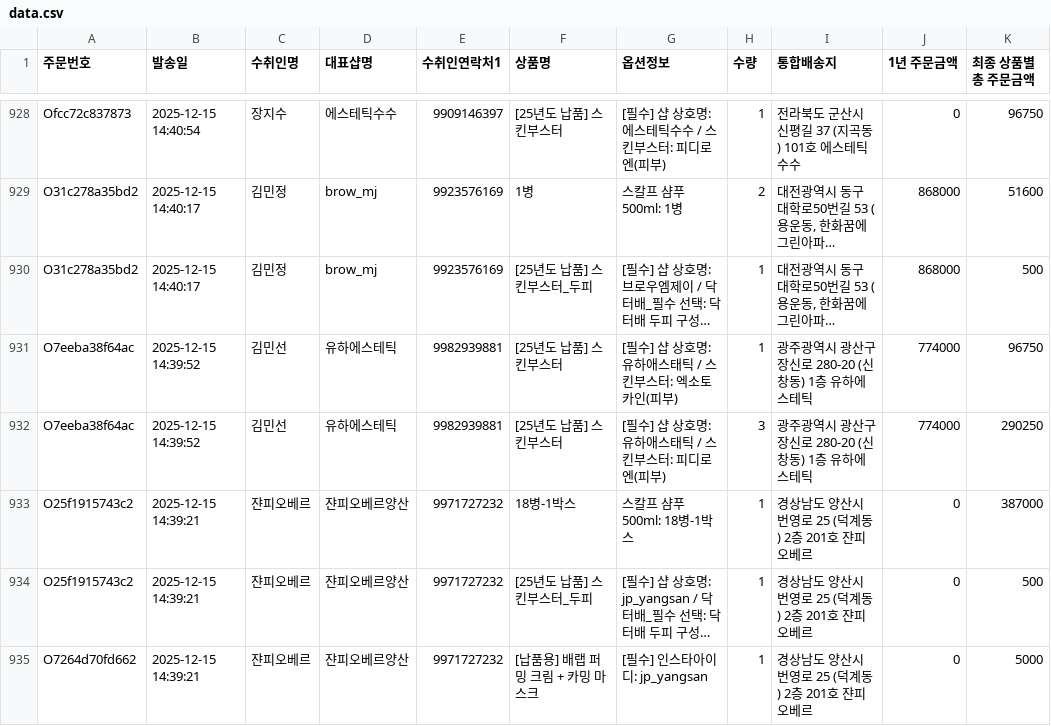
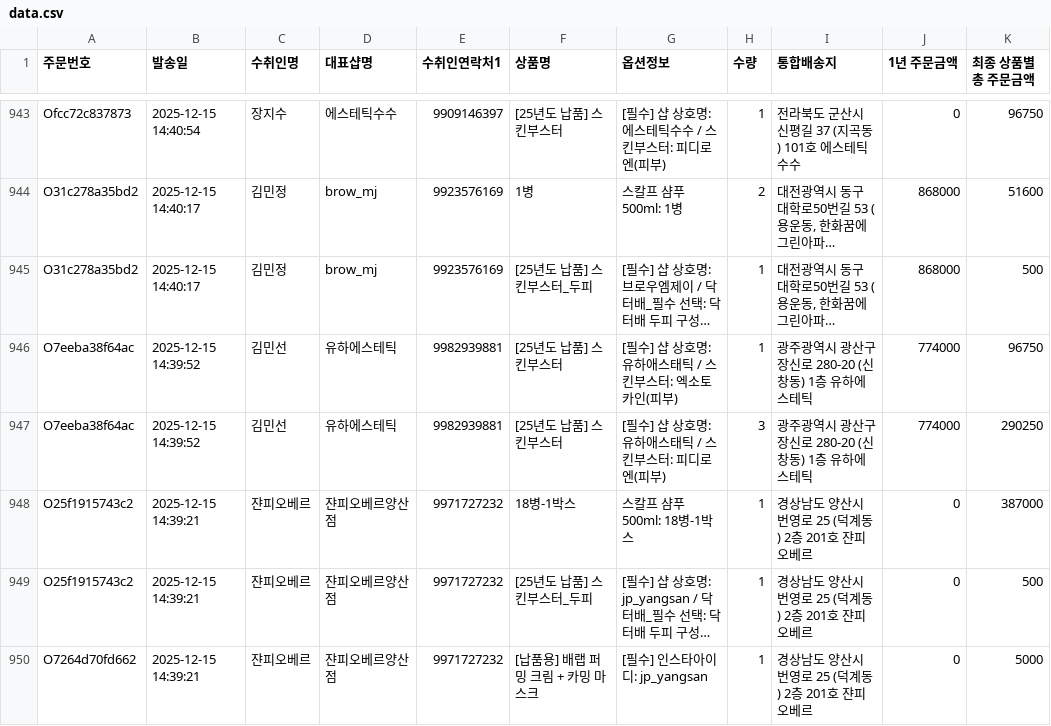
Before and after one commit to baelab-create/drbae-map, a CSV file: data.csv, drawn as a sheet; only a part is shown, gaps mark what is left out; long unchanged cells end in …; addresses are those after the commit; the diff covers the shown part only; the diff names each change by its address in the sheet, - before the commit and + after, or states it on an @@ line.

Commit message:
data: 지도 데이터 자동 게시 2026-09-01 18:00 (주문 1534 + 서비스 68행)

```diff
--- a/data.csv
+++ b/data.csv
-D948:D950 (대표샵명): 쟌피오베르양산
+D948:D950 (대표샵명): 쟌피오베르양산점
```
Also changed, not shown: 15 added rows and 22 edited cells elsewhere in this file.
